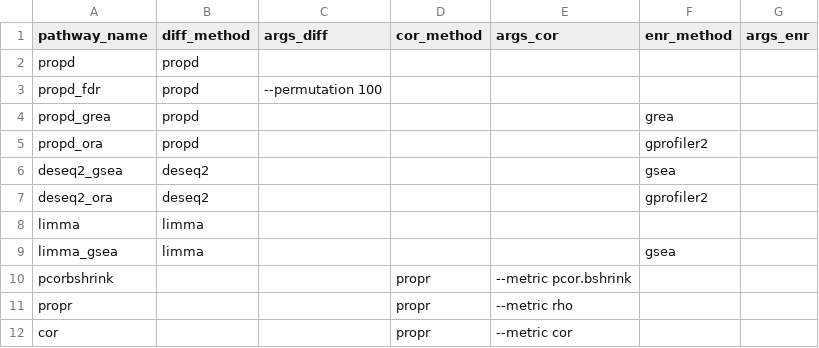
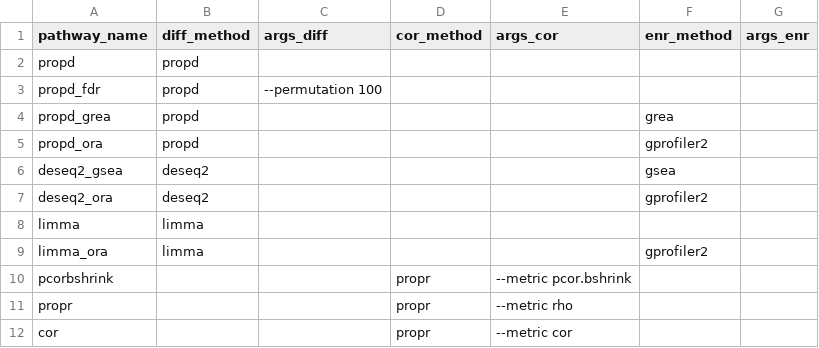
Before and after one commit to suzannejin/genexpresso, a CSV file: assets/tools_samplesheet.csv, drawn as a sheet; removed rows and columns are numbered as before the commit, all else as after; the diff names each change by its address in the sheet, - before the commit and + after, or states it on an @@ line.

Commit message:
add limma to test_experimental

```diff
--- a/assets/tools_samplesheet.csv
+++ b/assets/tools_samplesheet.csv
-row 9: limma_gsea | limma |  |  |  | gsea
+row 9: limma_ora | limma |  |  |  | gprofiler2
```
Also changed, not shown: 1 other file.
